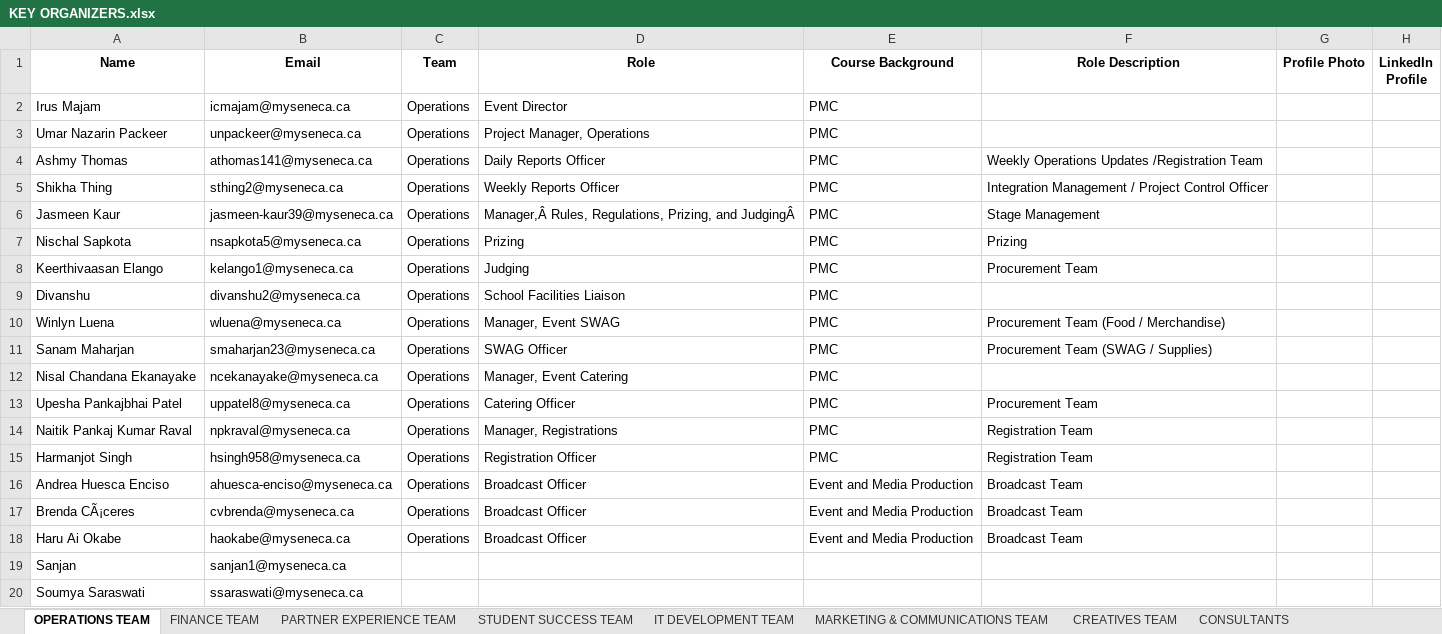
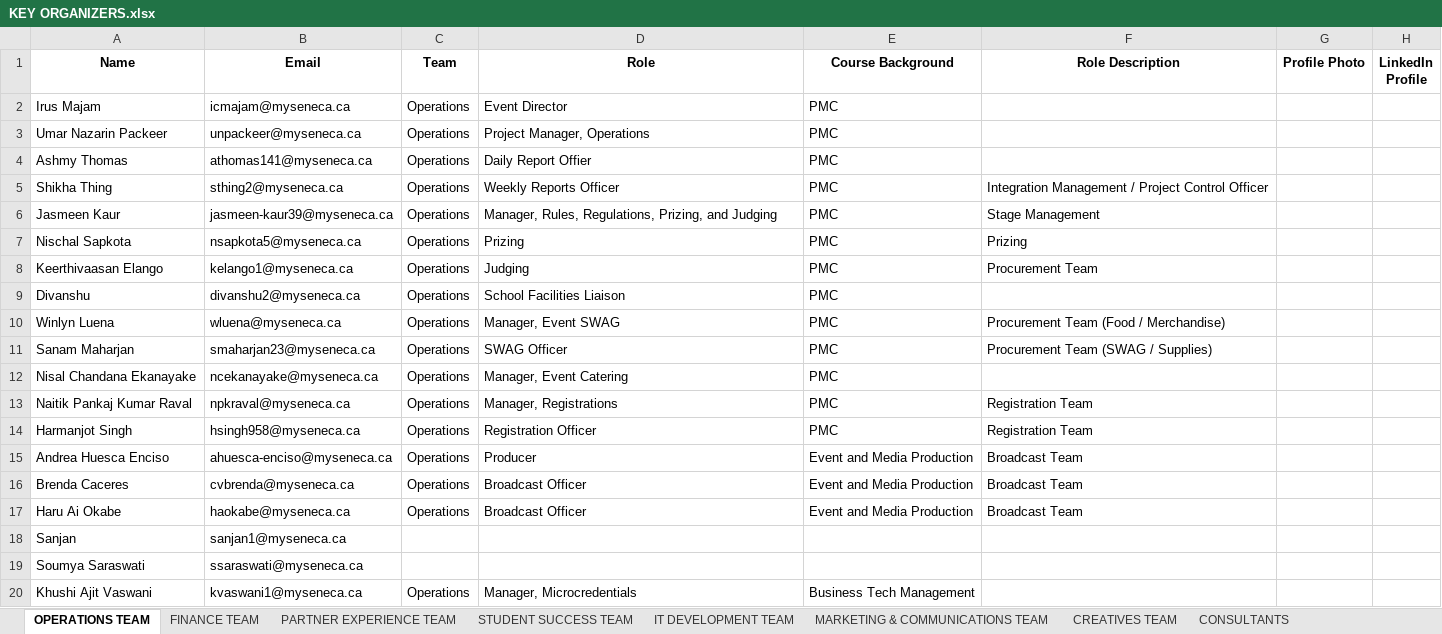
Before and after one commit to Xeon0312/pytest, an Excel workbook: excel_input/KEY ORGANIZERS.xlsx, sheet OPERATIONS TEAM, drawn as a sheet; only a part is shown; the shorter side is filled out with more unchanged rows; values as stored, in another font and other column widths than the file's, no borders; removed rows and columns are numbered as before the commit, all else as after; the diff names each change by its address in the sheet, - before the commit and + after, or states it on an @@ line.

```diff
--- a/excel_input/KEY ORGANIZERS.xlsx (sheet OPERATIONS TEAM)
+++ b/excel_input/KEY ORGANIZERS.xlsx (sheet OPERATIONS TEAM)
-D4 (Role): Daily Reports Officer
+D4 (Role): Daily Report Offier
-F4 (Role Description): Weekly Operations Updates /Registration Team
+F4 (Role Description): (empty)
-D6 (Role): Manager,Â Rules, Regulations, Prizing, and JudgingÂ
+D6 (Role): Manager, Rules, Regulations, Prizing, and Judging
-row 13: Upesha Pankajbhai Patel | uppatel8@myseneca.ca | Operations | Catering Officer | PMC | Procurement Team
-D15 (Role): Broadcast Officer
+D15 (Role): Producer
-A16 (Name): Brenda CÃ¡ceres
+A16 (Name): Brenda Caceres
```
Also changed, not shown: sheet CONSULTANTS, sheet IT DEVELOPMENT TEAM, sheet MARKETING & COMMUNICATIONS TEAM, sheet FINANCE TEAM, sheet STUDENT SUCCESS TEAM, other sheet tabs, excel_input/Hackathon 2025 Organizing Team Member Profile Submission.xlsx, excel_input/Updated_KEY_ORGANIZERS.xlsx, 30 other files.
